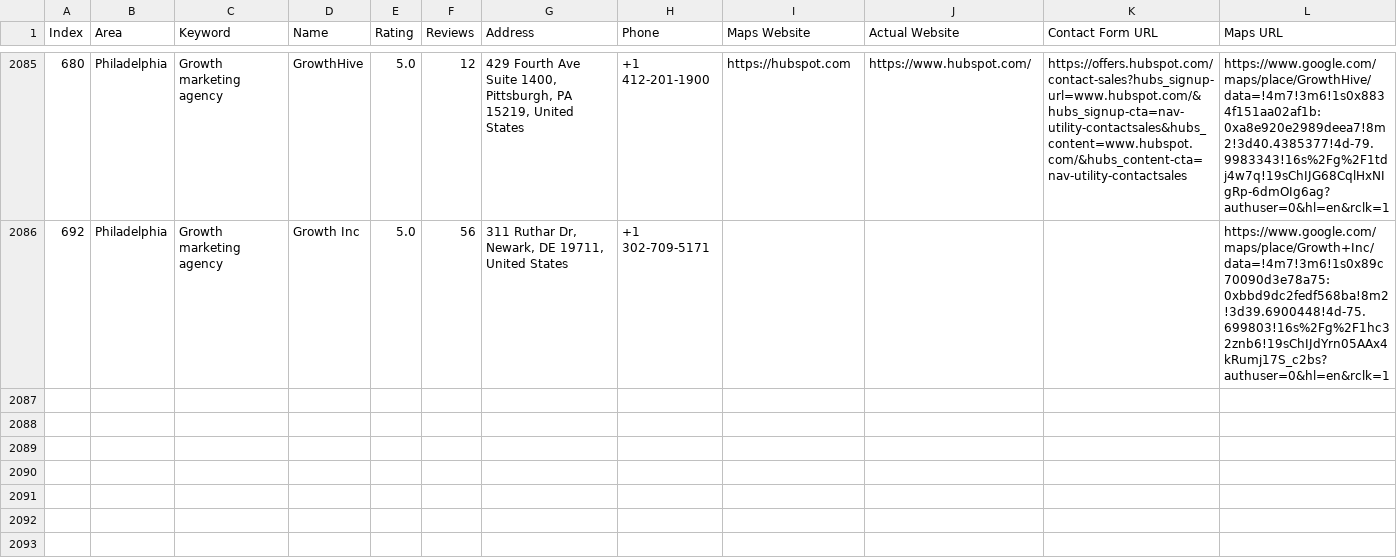
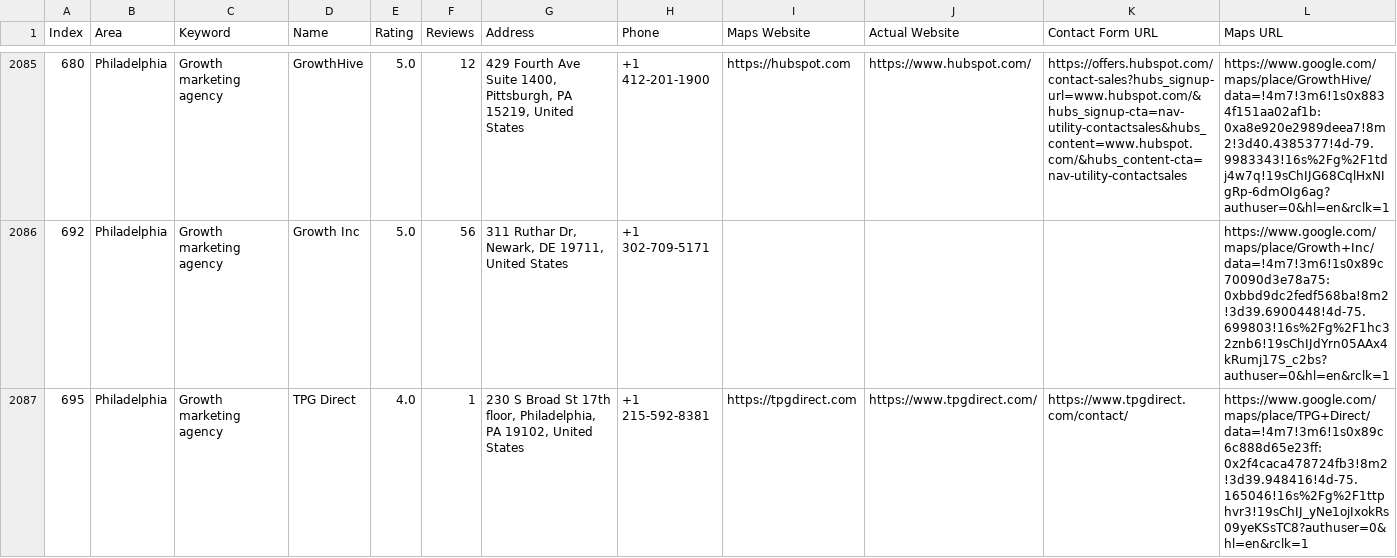
Before and after one commit to farhan281/cf-filler-with-captch-solver, a CSV file: digital_marketing_data.csv, drawn as a sheet; only a part is shown, gaps mark what is left out; rows hold the shown columns only; the diff names each change by its address in the sheet, - before the commit and + after, or states it on an @@ line.

```diff
--- a/digital_marketing_data.csv
+++ b/digital_marketing_data.csv
+row 2087: 695 | Philadelphia | Growth marketing agency | TPG Direct | 4.0 | 1 | 230 S Broad St 17th floor, Philadelphia, PA 19102, United States | +1 215-592-8381 | https://tpgdirect.com | https://www.tpgdirect.com/ | https://www.tpgdirect.com/contact/ | https://www.google.com/maps/place/TPG+Direct/data=!4m7!3m6!1s0x89c6c888d65e23ff:0x2f4caca478724fb3!8m2!3d39.948416!4d-75.165046!16s%2Fg%2F1ttphvr3!19sChIJ_yNe1ojIxokRs09yeKSsTC8?authuser=0&hl=en&rclk=1
```
Also changed, not shown: 3 other files.
